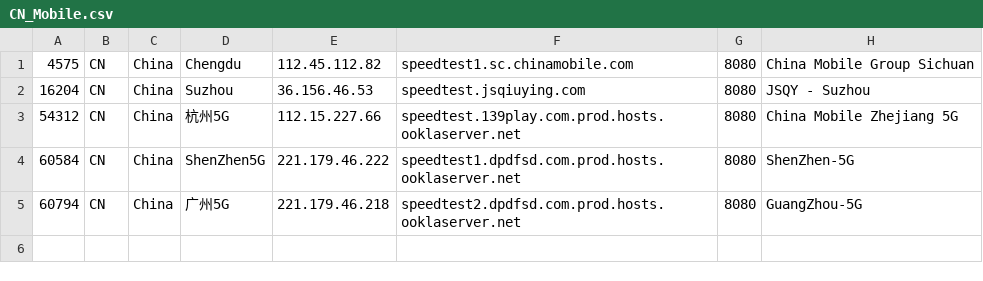
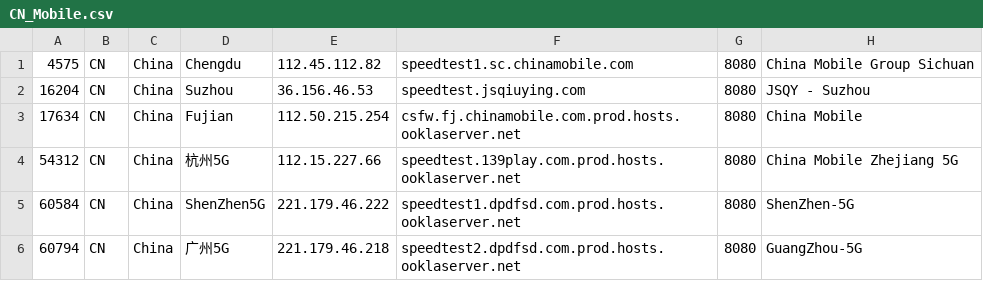
Before and after one commit to spiritLHLS/speedtest.net-CN-ID, a CSV file: CN_Mobile.csv, drawn as a sheet.

```diff
--- a/CN_Mobile.csv
+++ b/CN_Mobile.csv
@@ -2,2 +2,3 @@
 16204,CN,China,Suzhou,36.156.46.53,speedtest.jsqiuying.com,8080,JSQY - Suzhou
+17634,CN,China,Fujian,112.50.215.254,csfw.fj.chinamobile.com.prod.hosts.ooklaserver.net,8080,China Mobile
 54312,CN,China,杭州5G,112.15.227.66,speedtest.139play.com.prod.hosts.ooklaserver.net,8080,China Mobile Zhejiang 5G
```
Also changed, not shown: SG.csv, ls_sg_hk_jp.csv, 4 other files.
